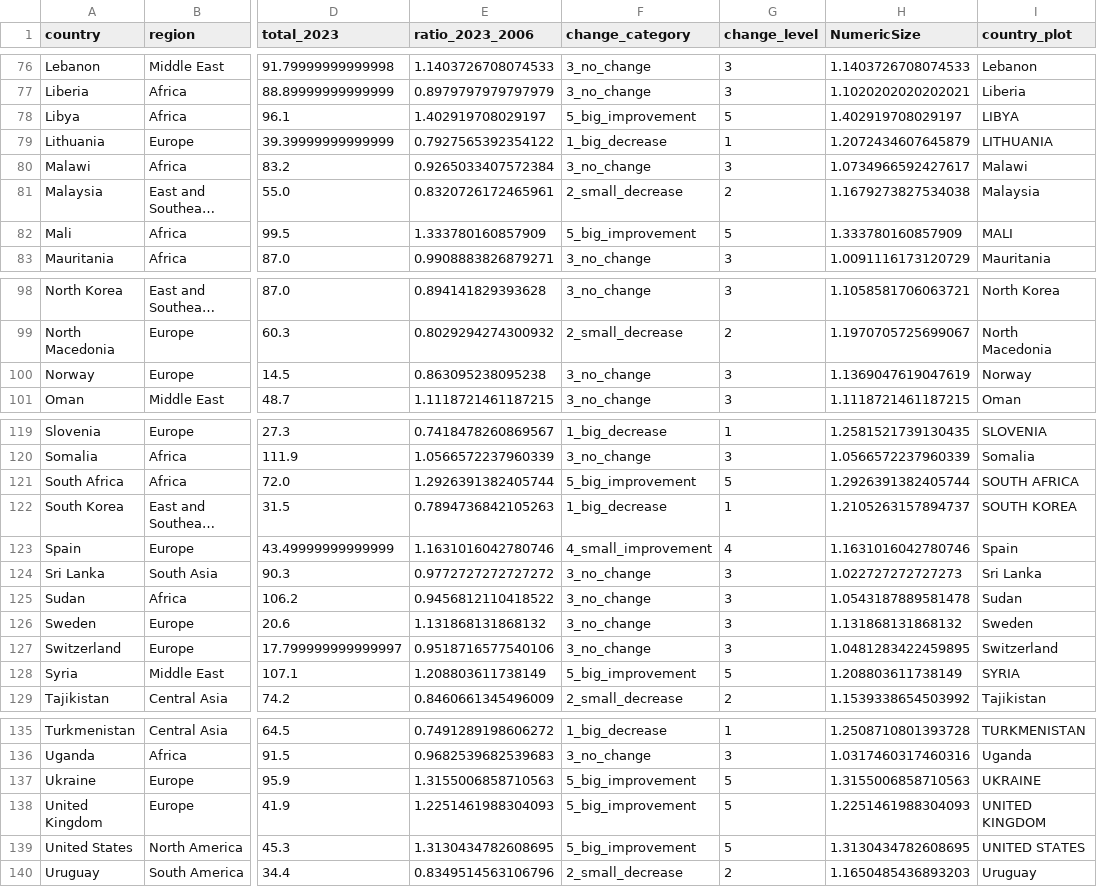
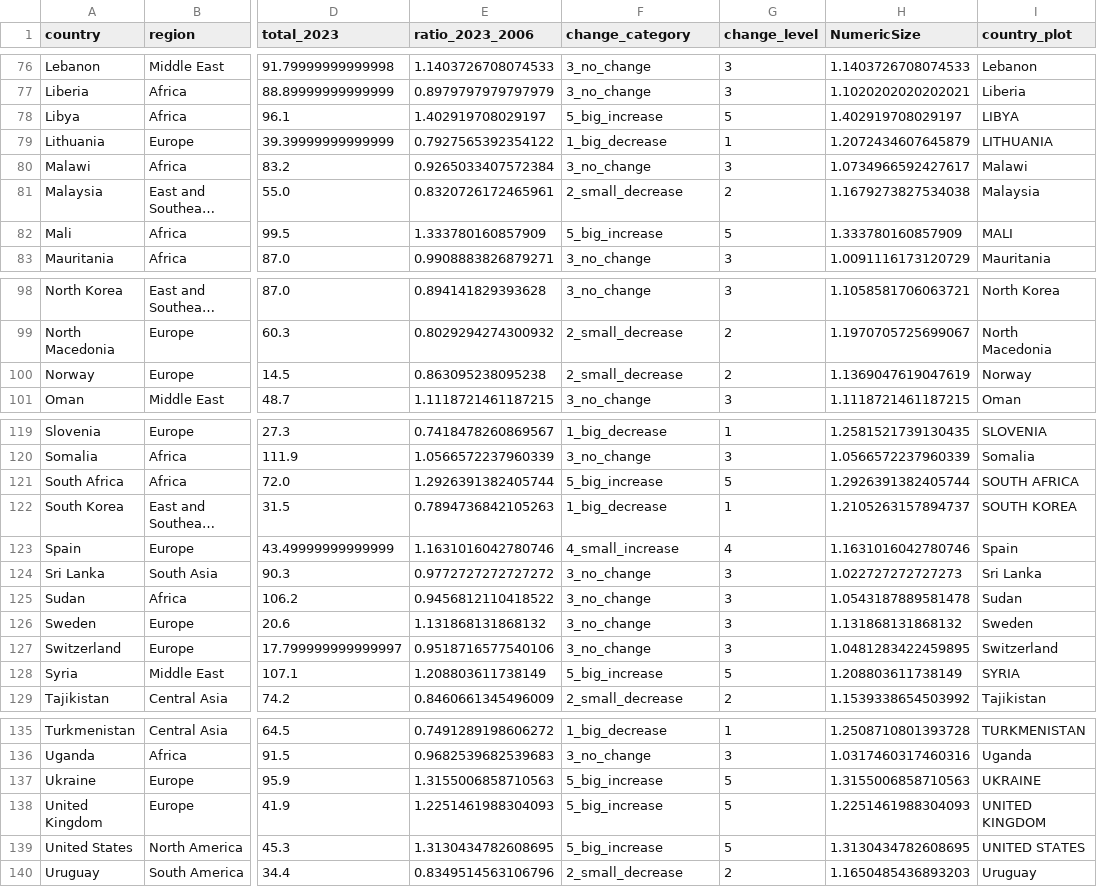
Before and after one commit to Magallanes-at-UTDT/dataViz_2025, a CSV file: fragility_total_change2023_2006.csv, drawn as a sheet; only a part is shown, gaps mark what is left out; long unchanged cells end in …; the diff covers the shown part only; the diff names each change by its address in the sheet, - before the commit and + after, or states it on an @@ line.

Commit message:
Update fragility_total_change2023_2006.csv

```diff
--- a/fragility_total_change2023_2006.csv
+++ b/fragility_total_change2023_2006.csv
-F78 (change_category): 5_big_improvement
+F78 (change_category): 5_big_increase
-F82 (change_category): 5_big_improvement
+F82 (change_category): 5_big_increase
-F100 (change_category): 3_no_change
+F100 (change_category): 2_small_decrease
-G100 (change_level): 3
+G100 (change_level): 2
-F121 (change_category): 5_big_improvement
+F121 (change_category): 5_big_increase
-F123 (change_category): 4_small_improvement
+F123 (change_category): 4_small_increase
-F128 (change_category): 5_big_improvement
+F128 (change_category): 5_big_increase
-F137:F139 (change_category): 5_big_improvement
+F137:F139 (change_category): 5_big_increase
```
Also changed, not shown: 6 edited cells elsewhere in this file.
